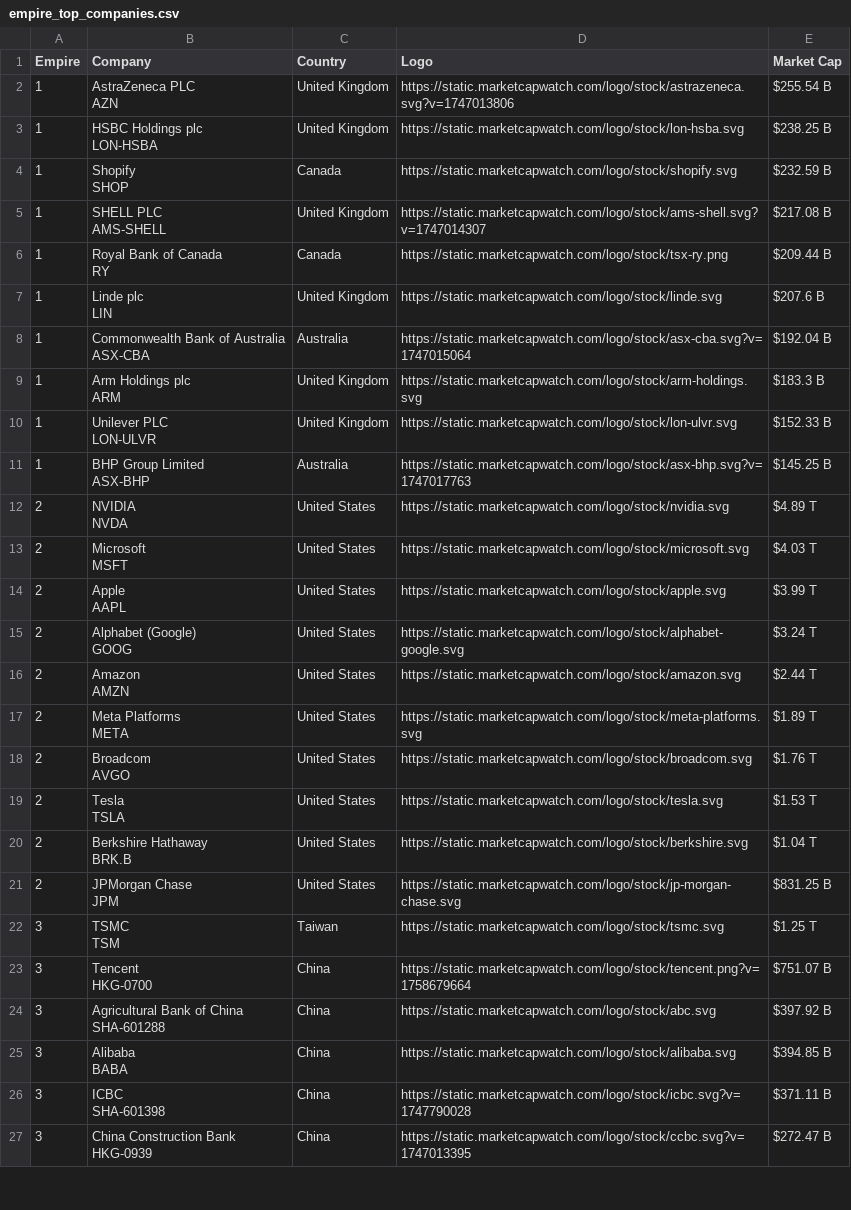
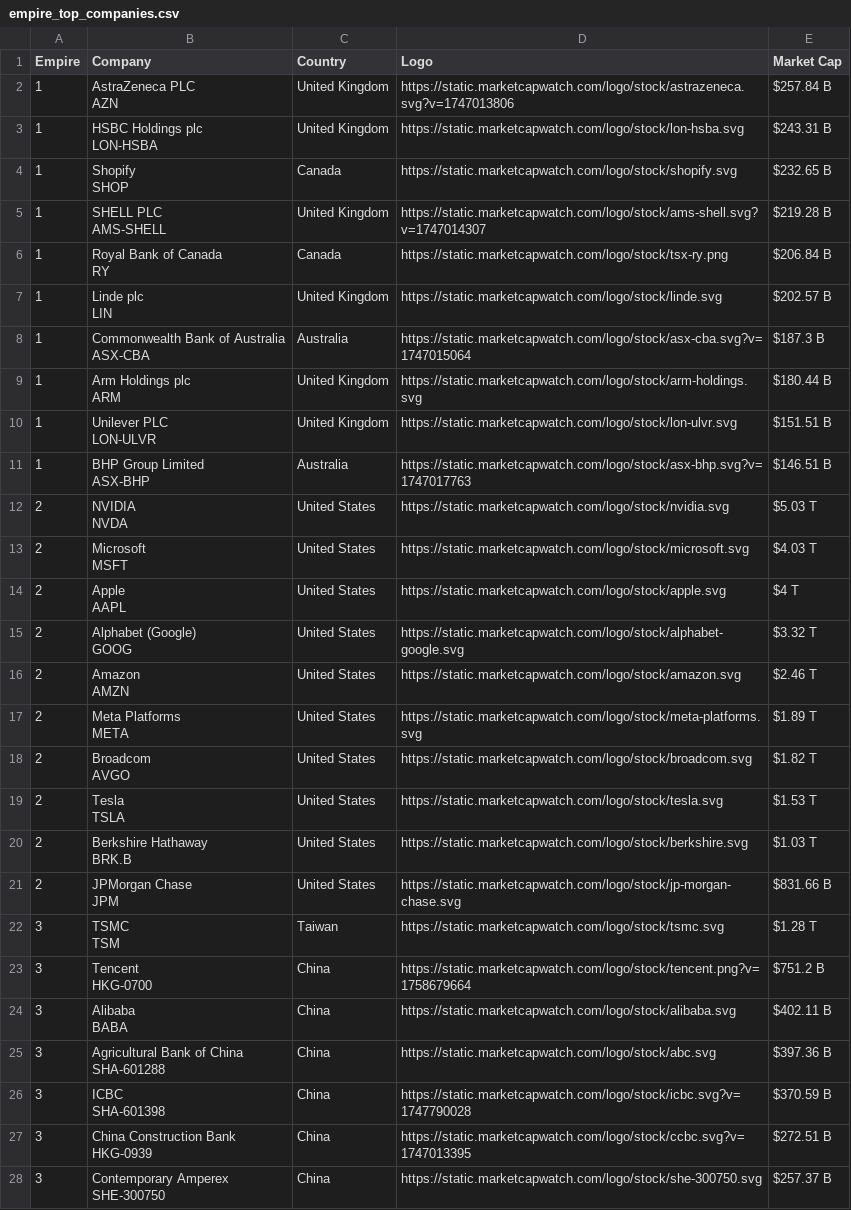
Before and after one commit to ayeeff/marketcap, a CSV file: data/empire_top_companies.csv, drawn as a sheet; only a part is shown; the diff covers the shown part only.

```diff
--- a/data/empire_top_companies.csv
+++ b/data/empire_top_companies.csv
@@ -1,53 +1,55 @@
 Empire,Company,Country,Logo,Market Cap
-1,"AstraZeneca PLC
-AZN",United Kingdom,https://static.marketcapwatch.com/logo/stock/astrazeneca.svg?v=1747013806,$255.54 B
-1,"HSBC Holdings plc
-LON-HSBA",United Kingdom,https://static.marketcapwatch.com/logo/stock/lon-hsba.svg,$238.25 B
-1,"Shopify
-SHOP",Canada,https://static.marketcapwatch.com/logo/stock/shopify.svg,$232.59 B
-1,"SHELL PLC
-AMS-SHELL",United Kingdom,https://static.marketcapwatch.com/logo/stock/ams-shell.svg?v=1747014307,$217.08 B
-1,"Royal Bank of Canada
-RY",Canada,https://static.marketcapwatch.com/logo/stock/tsx-ry.png,$209.44 B
-1,"Linde plc
-LIN",United Kingdom,https://static.marketcapwatch.com/logo/stock/linde.svg,$207.6 B
-1,"Commonwealth Bank of Australia
-ASX-CBA",Australia,https://static.marketcapwatch.com/logo/stock/asx-cba.svg?v=1747015064,$192.04 B
-1,"Arm Holdings plc
-ARM",United Kingdom,https://static.marketcapwatch.com/logo/stock/arm-holdings.svg,$183.3 B
-1,"Unilever PLC
-LON-ULVR",United Kingdom,https://static.marketcapwatch.com/logo/stock/lon-ulvr.svg,$152.33 B
-1,"BHP Group Limited
-ASX-BHP",Australia,https://static.marketcapwatch.com/logo/stock/asx-bhp.svg?v=1747017763,$145.25 B
-2,"NVIDIA
-NVDA",United States,https://static.marketcapwatch.com/logo/stock/nvidia.svg,$4.89 T
+1,"AstraZeneca PLC
+AZN",United Kingdom,https://static.marketcapwatch.com/logo/stock/astrazeneca.svg?v=1747013806,$257.84 B
+1,"HSBC Holdings plc
+LON-HSBA",United Kingdom,https://static.marketcapwatch.com/logo/stock/lon-hsba.svg,$243.31 B
+1,"Shopify
+SHOP",Canada,https://static.marketcapwatch.com/logo/stock/shopify.svg,$232.65 B
+1,"SHELL PLC
+AMS-SHELL",United Kingdom,https://static.marketcapwatch.com/logo/stock/ams-shell.svg?v=1747014307,$219.28 B
+1,"Royal Bank of Canada
+RY",Canada,https://static.marketcapwatch.com/logo/stock/tsx-ry.png,$206.84 B
+1,"Linde plc
+LIN",United Kingdom,https://static.marketcapwatch.com/logo/stock/linde.svg,$202.57 B
+1,"Commonwealth Bank of Australia
+ASX-CBA",Australia,https://static.marketcapwatch.com/logo/stock/asx-cba.svg?v=1747015064,$187.3 B
+1,"Arm Holdings plc
+ARM",United Kingdom,https://static.marketcapwatch.com/logo/stock/arm-holdings.svg,$180.44 B
+1,"Unilever PLC
+LON-ULVR",United Kingdom,https://static.marketcapwatch.com/logo/stock/lon-ulvr.svg,$151.51 B
+1,"BHP Group Limited
+ASX-BHP",Australia,https://static.marketcapwatch.com/logo/stock/asx-bhp.svg?v=1747017763,$146.51 B
+2,"NVIDIA
+NVDA",United States,https://static.marketcapwatch.com/logo/stock/nvidia.svg,$5.03 T
 2,"Microsoft
 MSFT",United States,https://static.marketcapwatch.com/logo/stock/microsoft.svg,$4.03 T
-2,"Apple
-AAPL",United States,https://static.marketcapwatch.com/logo/stock/apple.svg,$3.99 T
-2,"Alphabet (Google)
-GOOG",United States,https://static.marketcapwatch.com/logo/stock/alphabet-google.svg,$3.24 T
-2,"Amazon
-AMZN",United States,https://static.marketcapwatch.com/logo/stock/amazon.svg,$2.44 T
+2,"Apple
+AAPL",United States,https://static.marketcapwatch.com/logo/stock/apple.svg,$4 T
+2,"Alphabet (Google)
+GOOG",United States,https://static.marketcapwatch.com/logo/stock/alphabet-google.svg,$3.32 T
+2,"Amazon
+AMZN",United States,https://static.marketcapwatch.com/logo/stock/amazon.svg,$2.46 T
 2,"Meta Platforms
 META",United States,https://static.marketcapwatch.com/logo/stock/meta-platforms.svg,$1.89 T
-2,"Broadcom
-AVGO",United States,https://static.marketcapwatch.com/logo/stock/broadcom.svg,$1.76 T
+2,"Broadcom
+AVGO",United States,https://static.marketcapwatch.com/logo/stock/broadcom.svg,$1.82 T
 2,"Tesla
 TSLA",United States,https://static.marketcapwatch.com/logo/stock/tesla.svg,$1.53 T
-2,"Berkshire Hathaway
-BRK.B",United States,https://static.marketcapwatch.com/logo/stock/berkshire.svg,$1.04 T
-2,"JPMorgan Chase
-JPM",United States,https://static.marketcapwatch.com/logo/stock/jp-morgan-chase.svg,$831.25 B
-3,"TSMC
-TSM",Taiwan,https://static.marketcapwatch.com/logo/stock/tsmc.svg,$1.25 T
-3,"Tencent
-HKG-0700",China,https://static.marketcapwatch.com/logo/stock/tencent.png?v=1758679664,$751.07 B
-3,"Agricultural Bank of China
-SHA-601288",China,https://static.marketcapwatch.com/logo/stock/abc.svg,$397.92 B
-3,"Alibaba
-BABA",China,https://static.marketcapwatch.com/logo/stock/alibaba.svg,$394.85 B
-3,"ICBC
-SHA-601398",China,https://static.marketcapwatch.com/logo/stock/icbc.svg?v=1747790028,$371.11 B
-3,"China Construction Bank
-HKG-0939",China,https://static.marketcapwatch.com/logo/stock/ccbc.svg?v=1747013395,$272.47 B
+2,"Berkshire Hathaway
+BRK.B",United States,https://static.marketcapwatch.com/logo/stock/berkshire.svg,$1.03 T
+2,"JPMorgan Chase
+JPM",United States,https://static.marketcapwatch.com/logo/stock/jp-morgan-chase.svg,$831.66 B
+3,"TSMC
+TSM",Taiwan,https://static.marketcapwatch.com/logo/stock/tsmc.svg,$1.28 T
+3,"Tencent
+HKG-0700",China,https://static.marketcapwatch.com/logo/stock/tencent.png?v=1758679664,$751.2 B
+3,"Alibaba
+BABA",China,https://static.marketcapwatch.com/logo/stock/alibaba.svg,$402.11 B
+3,"Agricultural Bank of China
+SHA-601288",China,https://static.marketcapwatch.com/logo/stock/abc.svg,$397.36 B
+3,"ICBC
+SHA-601398",China,https://static.marketcapwatch.com/logo/stock/icbc.svg?v=1747790028,$370.59 B
+3,"China Construction Bank
+HKG-0939",China,https://static.marketcapwatch.com/logo/stock/ccbc.svg?v=1747013395,$272.51 B
+3,"Contemporary Amperex
+SHE-300750",China,https://static.marketcapwatch.com/logo/stock/she-300750.svg,$257.37 B
```
Also changed, not shown: 1 removed row and 3 edited cells elsewhere in this file.
